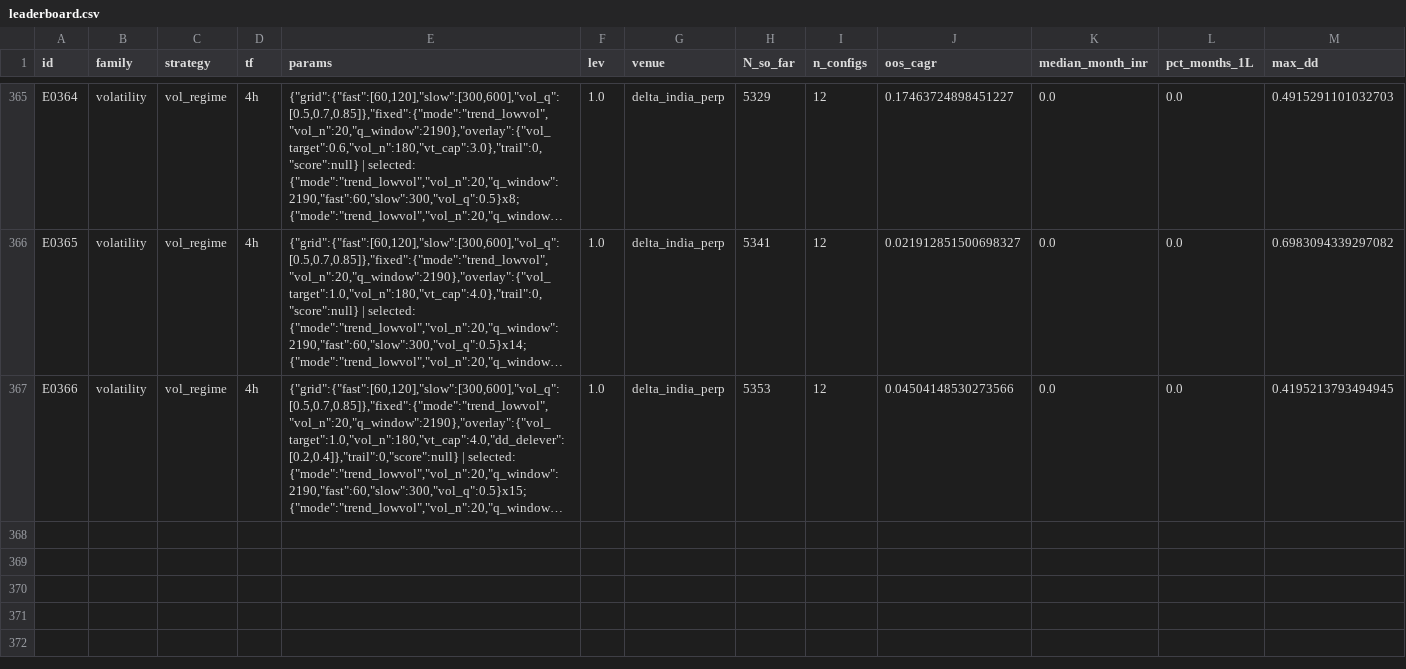
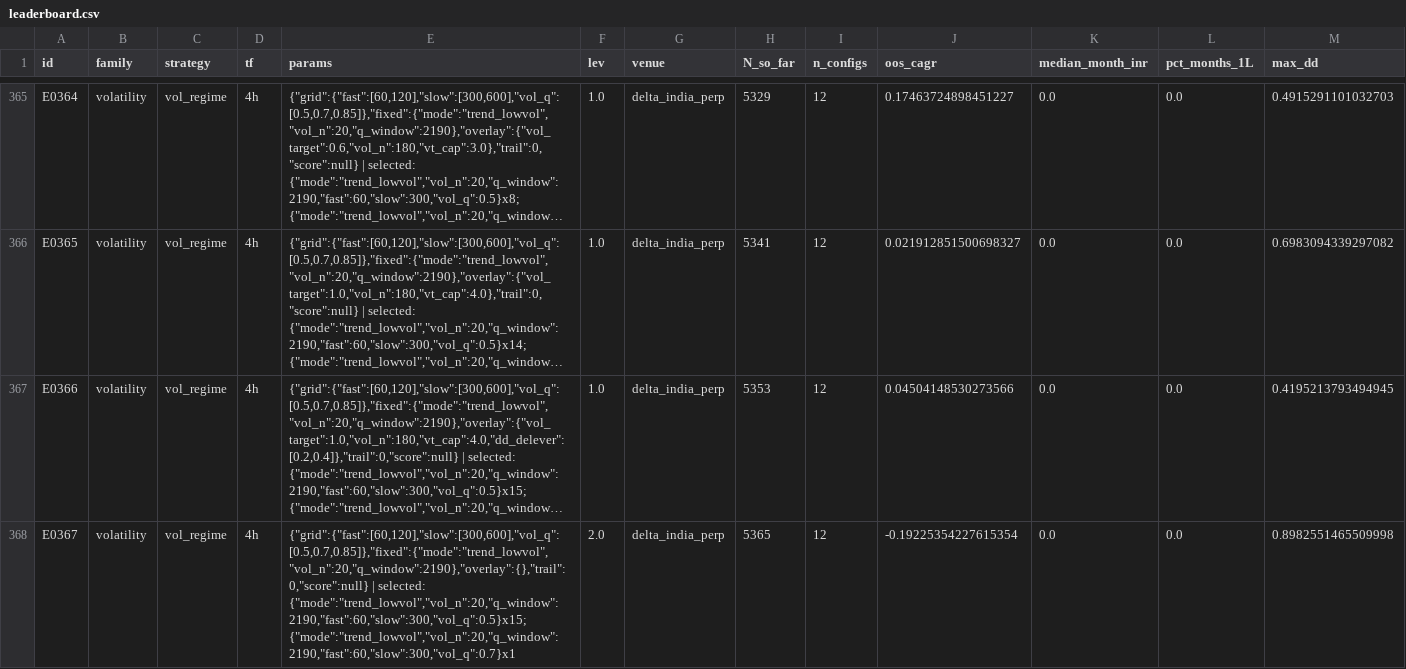
Before and after one commit to MPL0Y/DiamondHands, a CSV file: experiments/leaderboard.csv, drawn as a sheet; only a part is shown, gaps mark what is left out; long unchanged cells end in …; rows hold the shown columns only; the diff names each change by its address in the sheet, - before the commit and + after, or states it on an @@ line.

```diff
--- a/experiments/leaderboard.csv
+++ b/experiments/leaderboard.csv
+row 368: E0367 | volatility | vol_regime | 4h | {"grid":{"fast":[60,120],"slow":[300,600],"vol_q":[0.5,0.7,0.85]},"fixed":{"mode":"trend_lowvol","vol_n":20,"q_window":2190},"overlay":{},"trail":0,"score":null} | selected: {"mode":"trend_lowvol","vol_n":20,"q_window":2190,"fast":60,"slow":300,"vol_q":0.5}x15; {"mode":"trend_lowvol","vol_n":20,"q_window":2190,"fast":60,"slow":300,"vol_q":0.7}x1 | 2.0 | delta_india_perp | 5365 | 12 | -0.19225354227615354 | 0.0 | 0.0 | 0.8982551465509998
```
Also changed, not shown: experiments/trials.csv, 3 other files.
